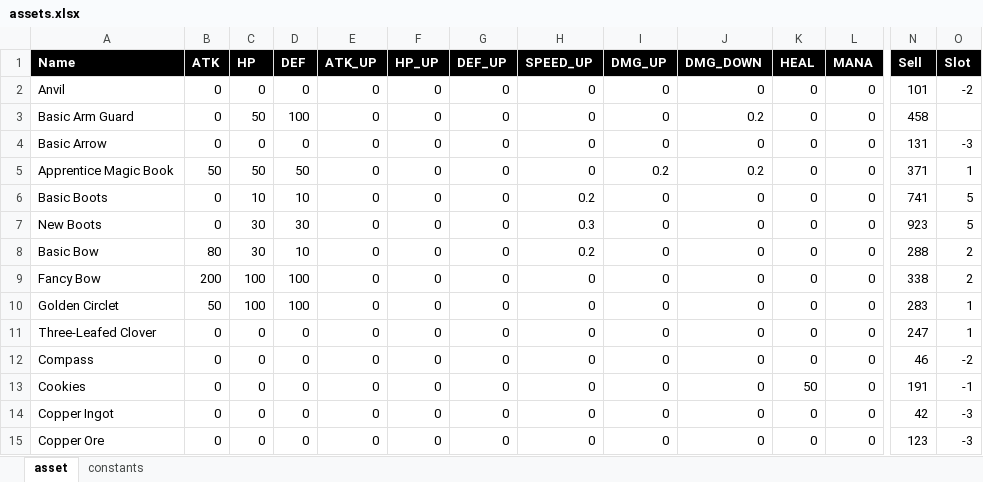
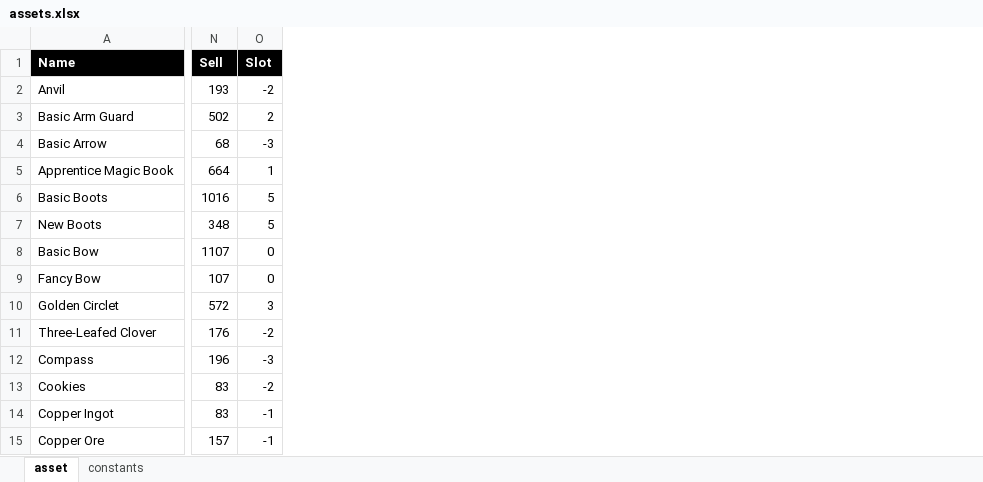
Before and after one commit to duongthanhbao55/JavaGame, an Excel workbook: assets.xlsx, sheet asset, drawn as a sheet; only a part is shown, gaps mark what is left out; values as stored, in another font and other column widths than the file's, no borders; table styles not drawn; the diff covers the shown part only; the diff names each change by its address in the sheet, - before the commit and + after, or states it on an @@ line.

Commit message:
modify sell

```diff
--- a/assets.xlsx (sheet asset)
+++ b/assets.xlsx (sheet asset)
@@ column B (ATK) hidden, rows 2-15: 0 | 0 | 0 | 50 | 0 | 0 | 80 | 200 | 50 | 0 | 0 | 0 | 0 | 0 @@
@@ column C (HP) hidden, rows 2-15: 0 | 50 | 0 | 50 | 10 | 30 | 30 | 100 | 100 | 0 | 0 | 0 | 0 | 0 @@
@@ column D (DEF) hidden, rows 2-15: 0 | 100 | 0 | 50 | 10 | 30 | 10 | 100 | 100 | 0 | 0 | 0 | 0 | 0 @@
@@ column E (ATK_UP) hidden, rows 2-15: all 0 @@
@@ column F (HP_UP) hidden, rows 2-15: all 0 @@
@@ column G (DEF_UP) hidden, rows 2-15: all 0 @@
@@ column H (SPEED_UP) hidden, rows 2-15: 0 | 0 | 0 | 0 | 0.2 | 0.3 | 0.2 | 0 | 0 | 0 | 0 | 0 | 0 | 0 @@
@@ column I (DMG_UP) hidden, rows 2-15: 0 | 0 | 0 | 0.2 | 0 | 0 | 0 | 0 | 0 | 0 | 0 | 0 | 0 | 0 @@
@@ column J (DMG_DOWN) hidden, rows 2-15: 0 | 0.2 | 0 | 0.2 | 0 | 0 | 0 | 0 | 0 | 0 | 0 | 0 | 0 | 0 @@
@@ column K (HEAL) hidden, rows 2-15: 0 | 0 | 0 | 0 | 0 | 0 | 0 | 0 | 0 | 0 | 0 | 50 | 0 | 0 @@
@@ column L (MANA) hidden, rows 2-15: all 0 @@
-N2 (Sell): 101
+N2 (Sell): 193
-N3 (Sell): 458
+N3 (Sell): 502
-O3 (Slot): (empty)
+O3 (Slot): 2
-N4 (Sell): 131
+N4 (Sell): 68
-N5 (Sell): 371
+N5 (Sell): 664
-N6 (Sell): 741
+N6 (Sell): 1016
-N7 (Sell): 923
+N7 (Sell): 348
-N8 (Sell): 288
+N8 (Sell): 1107
-O8:O9 (Slot): 2
+O8:O9 (Slot): 0
-N9 (Sell): 338
+N9 (Sell): 107
-N10 (Sell): 283
+N10 (Sell): 572
-O10 (Slot): 1
+O10 (Slot): 3
-N11 (Sell): 247
+N11 (Sell): 176
-O11 (Slot): 1
+O11 (Slot): -2
-N12 (Sell): 46
+N12 (Sell): 196
-O12 (Slot): -2
+O12 (Slot): -3
-N13 (Sell): 191
+N13 (Sell): 83
-O13 (Slot): -1
+O13 (Slot): -2
-N14 (Sell): 42
+N14 (Sell): 83
-O14:O15 (Slot): -3
+O14:O15 (Slot): -1
-N15 (Sell): 123
+N15 (Sell): 157
```
Also changed, not shown: 61 edited cells elsewhere in this sheet, sheet constants.
